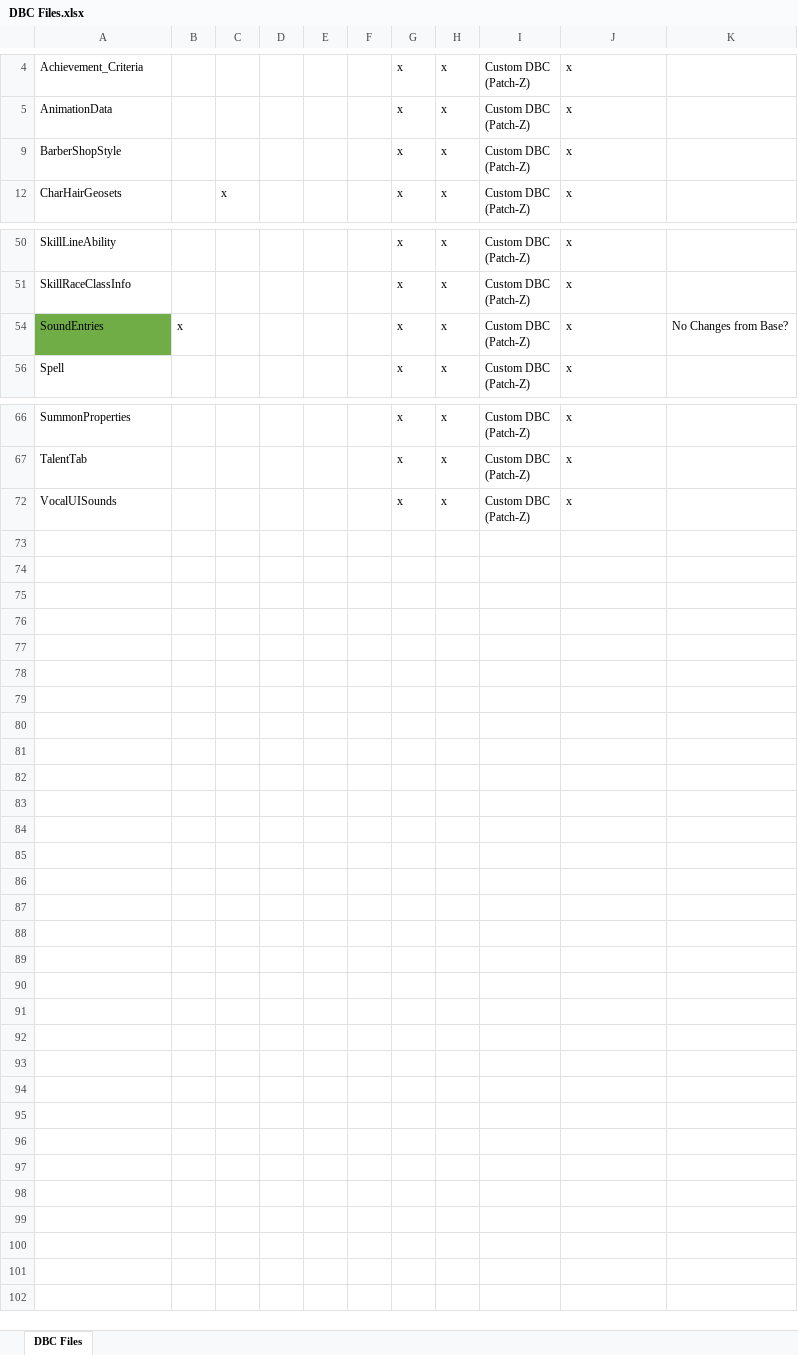
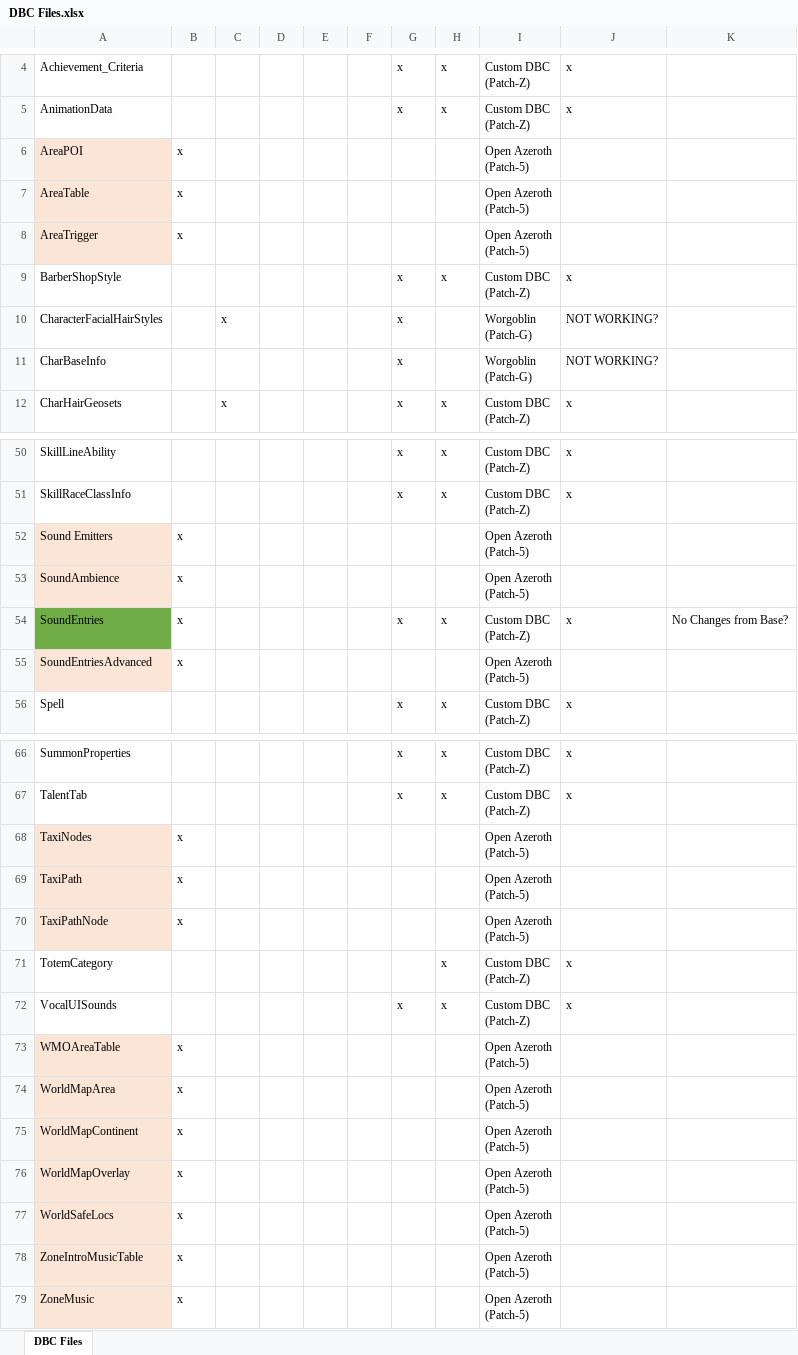
Before and after one commit to ZepplinCore-Development/Zeppelin-Craft, an Excel workbook: DBC/DBC Files.xlsx, sheet DBC Files, drawn as a sheet; only a part is shown, gaps mark what is left out; values as stored, in another font and other column widths than the file's, no borders; table styles not drawn; ↵ is a line break in a cell; the diff covers the shown part only; the diff names each change by its address in the sheet, - before the commit and + after, or states it on an @@ line.

Commit message:
Update DBC Files.xlsx

```diff
--- a/DBC/DBC Files.xlsx (sheet DBC Files)
+++ b/DBC/DBC Files.xlsx (sheet DBC Files)
@@ row 6 unhidden: AreaPOI | x |  |  |  |  |  |  | Open Azeroth ↵ (Patch-5) @@
@@ row 7 unhidden: AreaTable | x |  |  |  |  |  |  | Open Azeroth ↵ (Patch-5) @@
@@ row 8 unhidden: AreaTrigger | x |  |  |  |  |  |  | Open Azeroth ↵ (Patch-5) @@
@@ row 10 unhidden: CharacterFacialHairStyles |  | x |  |  |  | x |  | Worgoblin ↵ (Patch-G) | NOT WORKING? @@
@@ row 11 unhidden: CharBaseInfo |  |  |  |  |  | x |  | Worgoblin ↵ (Patch-G) | NOT WORKING? @@
@@ row 52 unhidden: Sound Emitters | x |  |  |  |  |  |  | Open Azeroth ↵ (Patch-5) @@
@@ row 53 unhidden: SoundAmbience | x |  |  |  |  |  |  | Open Azeroth ↵ (Patch-5) @@
@@ row 55 unhidden: SoundEntriesAdvanced | x |  |  |  |  |  |  | Open Azeroth ↵ (Patch-5) @@
@@ row 68 unhidden: TaxiNodes | x |  |  |  |  |  |  | Open Azeroth ↵ (Patch-5) @@
@@ row 69 unhidden: TaxiPath | x |  |  |  |  |  |  | Open Azeroth ↵ (Patch-5) @@
@@ row 70 unhidden: TaxiPathNode | x |  |  |  |  |  |  | Open Azeroth ↵ (Patch-5) @@
+row 71: TotemCategory |  |  |  |  |  |  | x | Custom DBC ↵ (Patch-Z) | x
@@ row 73 unhidden: WMOAreaTable | x |  |  |  |  |  |  | Open Azeroth ↵ (Patch-5) @@
@@ row 74 unhidden: WorldMapArea | x |  |  |  |  |  |  | Open Azeroth ↵ (Patch-5) @@
@@ row 75 unhidden: WorldMapContinent | x |  |  |  |  |  |  | Open Azeroth ↵ (Patch-5) @@
@@ row 76 unhidden: WorldMapOverlay | x |  |  |  |  |  |  | Open Azeroth ↵ (Patch-5) @@
@@ row 77 unhidden: WorldSafeLocs | x |  |  |  |  |  |  | Open Azeroth ↵ (Patch-5) @@
@@ row 78 unhidden: ZoneIntroMusicTable | x |  |  |  |  |  |  | Open Azeroth ↵ (Patch-5) @@
@@ row 79 unhidden: ZoneMusic | x |  |  |  |  |  |  | Open Azeroth ↵ (Patch-5) @@
```
Also changed, not shown: 7 hidden or unhidden rows elsewhere in this sheet.
